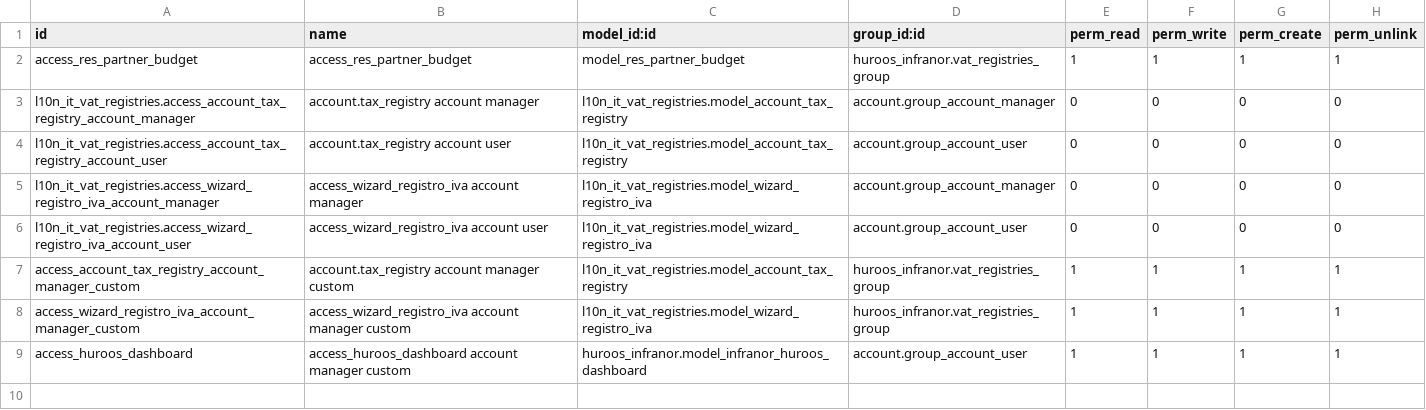
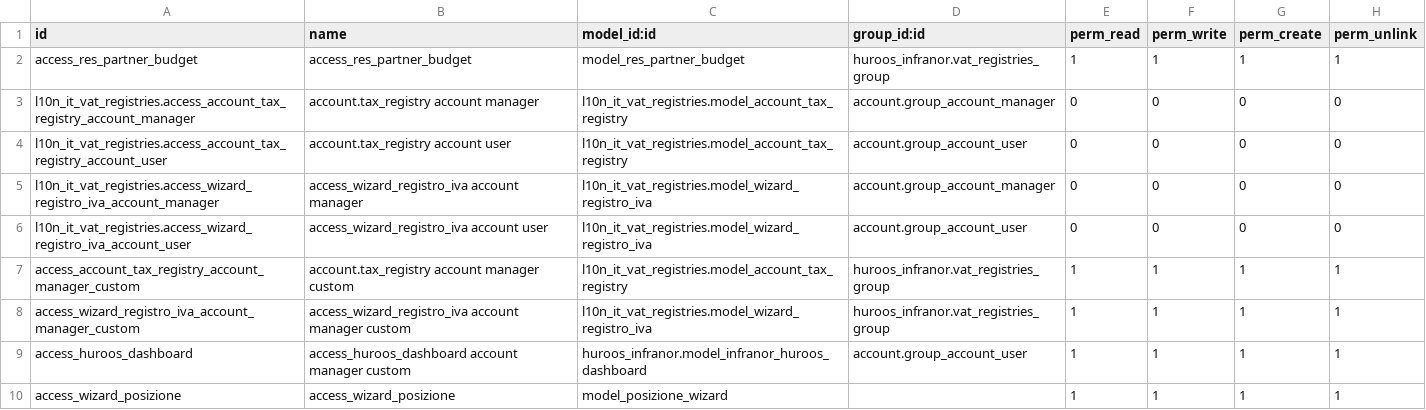
Before and after one commit to airsrl/infranor, a CSV file: huroos_infranor/security/ir.model.access.csv, drawn as a sheet.

```diff
--- a/huroos_infranor/security/ir.model.access.csv
+++ b/huroos_infranor/security/ir.model.access.csv
@@ -9 +9,2 @@ access_wizard_registro_iva_account_manager_custom,access_wizard_registro_iva acc
 access_huroos_dashboard,access_huroos_dashboard account manager custom,huroos_infranor.model_infranor_huroos_dashboard,account.group_account_user,1,1,1,1
+access_wizard_posizione,access_wizard_posizione,model_posizione_wizard,,1,1,1,1
```
Also changed, not shown: 9 other files.
